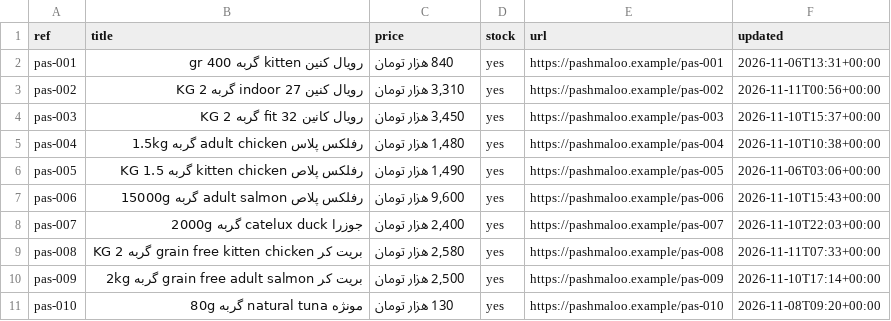
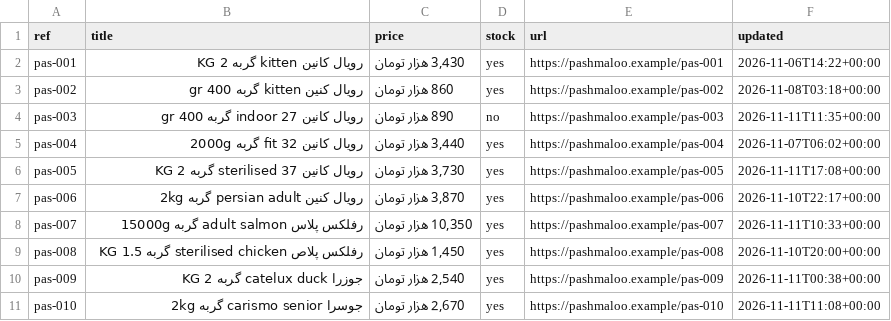
Before and after one commit to fatemeh21ch/petmatch, a CSV file: backend/data/raw/pashmaloo.csv, drawn as a sheet; only a part is shown; the diff covers the shown part only.

```diff
--- a/backend/data/raw/pashmaloo.csv
+++ b/backend/data/raw/pashmaloo.csv
@@ -1,11 +1,11 @@
 ref,title,price,stock,url,updated
-pas-001,رویال کنین kitten گربه 400 gr,840 هزار تومان,yes,https://pashmaloo.example/pas-001,2026-11-06T13:31+00:00
-pas-002,رویال کنین indoor 27 گربه 2 KG,"3,310 هزار تومان",yes,https://pashmaloo.example/pas-002,2026-11-11T00:56+00:00
-pas-003,رویال کانین fit 32 گربه 2 KG,"3,450 هزار تومان",yes,https://pashmaloo.example/pas-003,2026-11-10T15:37+00:00
-pas-004,رفلکس پلاس adult chicken گربه 1.5kg,"1,480 هزار تومان",yes,https://pashmaloo.example/pas-004,2026-11-10T10:38+00:00
-pas-005,رفلکس پلاص kitten chicken گربه 1.5 KG,"1,490 هزار تومان",yes,https://pashmaloo.example/pas-005,2026-11-06T03:06+00:00
-pas-006,رفلکس پلاص adult salmon گربه 15000g,"9,600 هزار تومان",yes,https://pashmaloo.example/pas-006,2026-11-10T15:43+00:00
-pas-007,جوزرا catelux duck گربه 2000g,"2,400 هزار تومان",yes,https://pashmaloo.example/pas-007,2026-11-10T22:03+00:00
-pas-008,بریت کر grain free kitten chicken گربه 2 KG,"2,580 هزار تومان",yes,https://pashmaloo.example/pas-008,2026-11-11T07:33+00:00
-pas-009,بریت کر grain free adult salmon گربه 2kg,"2,500 هزار تومان",yes,https://pashmaloo.example/pas-009,2026-11-10T17:14+00:00
-pas-010,مونژه natural tuna گربه 80g,130 هزار تومان,yes,https://pashmaloo.example/pas-010,2026-11-08T09:20+00:00
+pas-001,رویال کانین kitten گربه 2 KG,"3,430 هزار تومان",yes,https://pashmaloo.example/pas-001,2026-11-06T14:22+00:00
+pas-002,رویال کنین kitten گربه 400 gr,860 هزار تومان,yes,https://pashmaloo.example/pas-002,2026-11-08T03:18+00:00
+pas-003,رویال کانین indoor 27 گربه 400 gr,890 هزار تومان,no,https://pashmaloo.example/pas-003,2026-11-11T11:35+00:00
+pas-004,رویال کانین fit 32 گربه 2000g,"3,440 هزار تومان",yes,https://pashmaloo.example/pas-004,2026-11-07T06:02+00:00
+pas-005,رویال کانین sterilised 37 گربه 2 KG,"3,730 هزار تومان",yes,https://pashmaloo.example/pas-005,2026-11-11T17:08+00:00
+pas-006,رویال کنین persian adult گربه 2kg,"3,870 هزار تومان",yes,https://pashmaloo.example/pas-006,2026-11-10T22:17+00:00
+pas-007,رفلکس پلاس adult salmon گربه 15000g,"10,350 هزار تومان",yes,https://pashmaloo.example/pas-007,2026-11-11T10:33+00:00
+pas-008,رفلکس پلاص sterilised chicken گربه 1.5 KG,"1,450 هزار تومان",yes,https://pashmaloo.example/pas-008,2026-11-10T20:00+00:00
+pas-009,جوزرا catelux duck گربه 2 KG,"2,540 هزار تومان",yes,https://pashmaloo.example/pas-009,2026-11-11T00:38+00:00
+pas-010,جوسرا carismo senior گربه 2kg,"2,670 هزار تومان",yes,https://pashmaloo.example/pas-010,2026-11-11T11:08+00:00
```
Also changed, not shown: 11 added rows and 48 edited cells elsewhere in this file, backend/data/raw/miomall.csv, backend/data/raw/petkade.csv, 54 other files.
